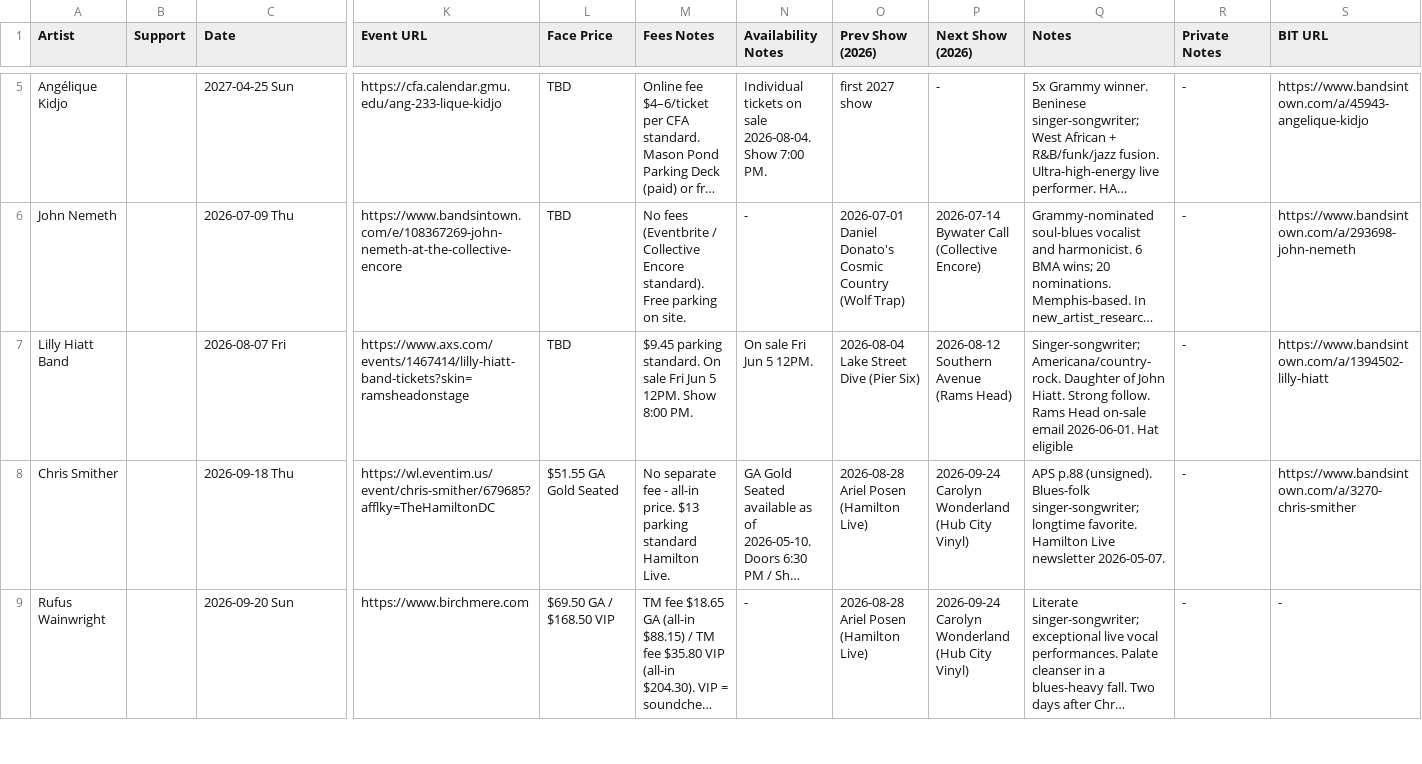
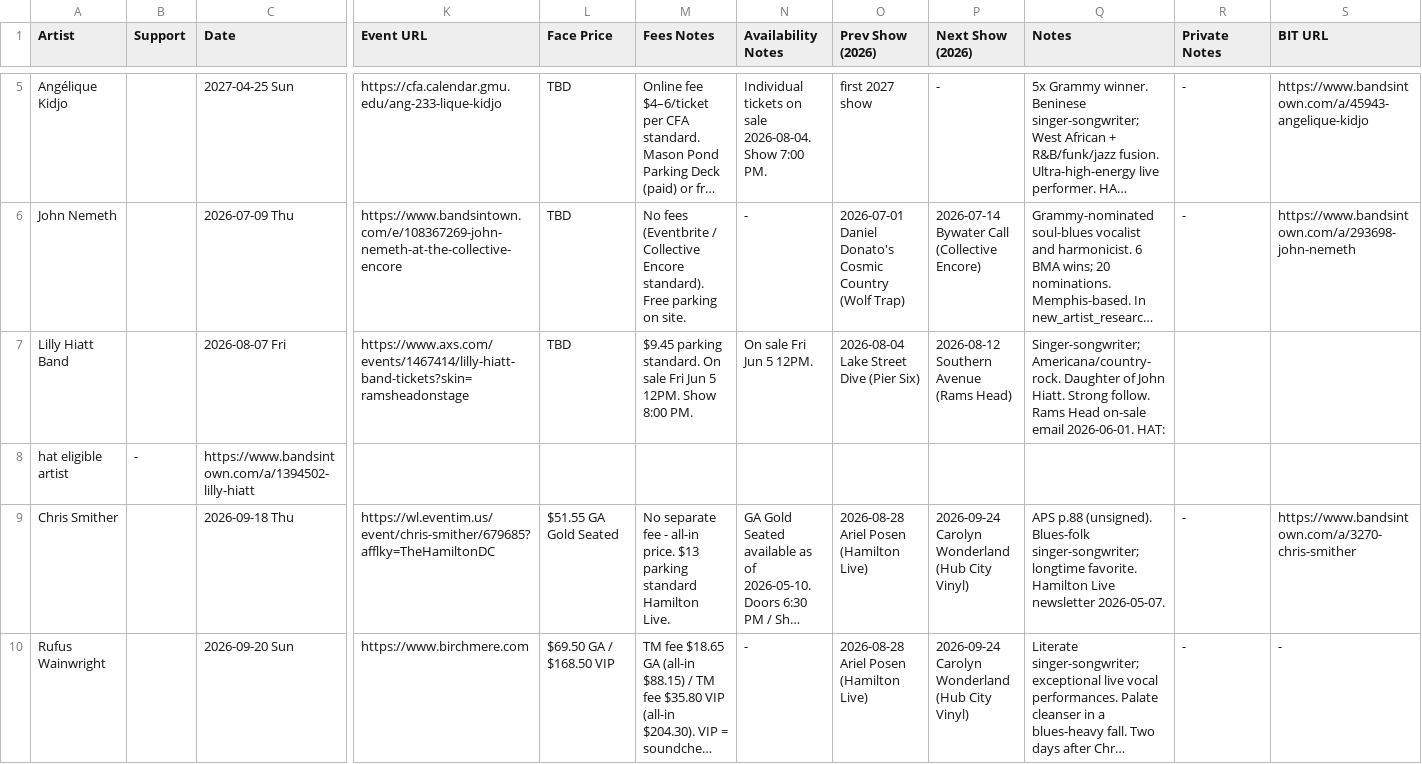
Before and after one commit to dan2bit/live-shows, a TSV file: live_shows_potential.tsv, drawn as a sheet; only a part is shown, gaps mark what is left out; long unchanged cells end in …; rows hold the shown columns only; the diff names each change by its address in the sheet, - before the commit and + after, or states it on an @@ line.

Commit message:
potential: update Lilly Hiatt Band Notes

```diff
--- a/live_shows_potential.tsv
+++ b/live_shows_potential.tsv
-Q7 (Notes): …email 2026-06-01. Hat eligible
+Q7 (Notes): …email 2026-06-01. HAT:
-R7 (Private Notes): -
+R7 (Private Notes): (empty)
-S7 (BIT URL): https://www.bandsintown.com/a/1394502-lilly-hiatt
+S7 (BIT URL): (empty)
+row 8: hat eligible artist | - | https://www.bandsintown.com/a/1394502-lilly-hiatt
```
